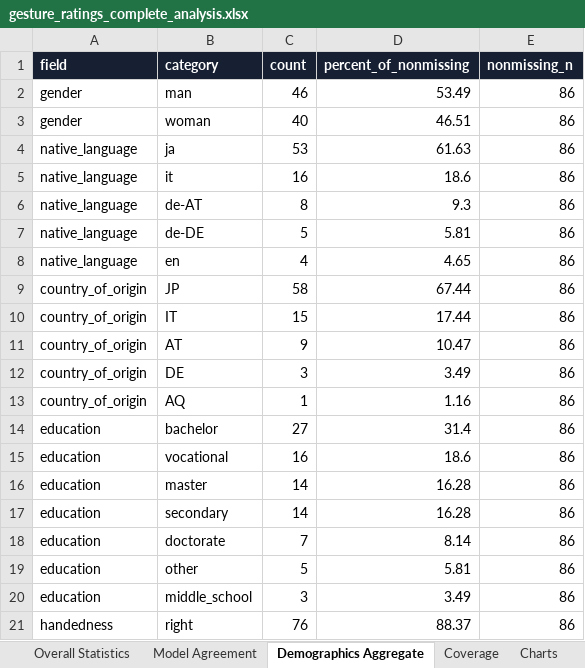
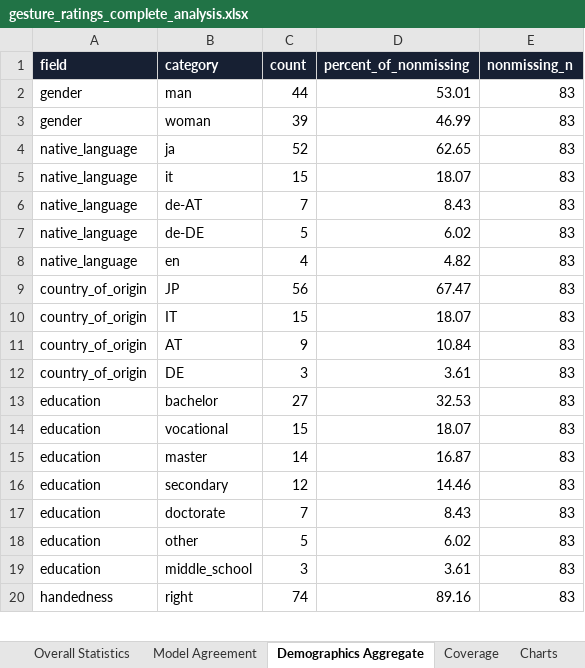
Before and after one commit to hax2/GestureCheckVercel, an Excel workbook: analysis/gesture_ratings_complete_analysis.xlsx, sheet Demographics Aggregate, drawn as a sheet; only a part is shown; values as stored, in another font and other column widths than the file's, no borders; table styles not drawn; removed rows and columns are numbered as before the commit, all else as after; the diff covers the shown part only; the diff names each change by its address in the sheet, - before the commit and + after, or states it on an @@ line.

```diff
--- a/analysis/gesture_ratings_complete_analysis.xlsx (sheet Demographics Aggregate)
+++ b/analysis/gesture_ratings_complete_analysis.xlsx (sheet Demographics Aggregate)
-C2 (count): 46
+C2 (count): 44
-D2 (percent_of_nonmissing): 53.49
+D2 (percent_of_nonmissing): 53.01
-E2:E12 (nonmissing_n): 86
+E2:E12 (nonmissing_n): 83
-C3 (count): 40
+C3 (count): 39
-D3 (percent_of_nonmissing): 46.51
+D3 (percent_of_nonmissing): 46.99
-C4 (count): 53
+C4 (count): 52
-D4 (percent_of_nonmissing): 61.63
+D4 (percent_of_nonmissing): 62.65
-C5 (count): 16
+C5 (count): 15
-D5 (percent_of_nonmissing): 18.6
+D5 (percent_of_nonmissing): 18.07
-C6 (count): 8
+C6 (count): 7
-D6 (percent_of_nonmissing): 9.3
+D6 (percent_of_nonmissing): 8.43
-D7 (percent_of_nonmissing): 5.81
+D7 (percent_of_nonmissing): 6.02
-D8 (percent_of_nonmissing): 4.65
+D8 (percent_of_nonmissing): 4.82
-C9 (count): 58
+C9 (count): 56
-D9 (percent_of_nonmissing): 67.44
+D9 (percent_of_nonmissing): 67.47
-D10 (percent_of_nonmissing): 17.44
+D10 (percent_of_nonmissing): 18.07
-D11 (percent_of_nonmissing): 10.47
+D11 (percent_of_nonmissing): 10.84
-D12 (percent_of_nonmissing): 3.49
+D12 (percent_of_nonmissing): 3.61
-row 13: country_of_origin | AQ | 1 | 1.16 | 86
-D13 (percent_of_nonmissing): 31.4
+D13 (percent_of_nonmissing): 32.53
-E13:E20 (nonmissing_n): 86
+E13:E20 (nonmissing_n): 83
-C14 (count): 16
+C14 (count): 15
-D14 (percent_of_nonmissing): 18.6
+D14 (percent_of_nonmissing): 18.07
-D15 (percent_of_nonmissing): 16.28
+D15 (percent_of_nonmissing): 16.87
-C16 (count): 14
+C16 (count): 12
-D16 (percent_of_nonmissing): 16.28
+D16 (percent_of_nonmissing): 14.46
-D17 (percent_of_nonmissing): 8.14
+D17 (percent_of_nonmissing): 8.43
-D18 (percent_of_nonmissing): 5.81
+D18 (percent_of_nonmissing): 6.02
-D19 (percent_of_nonmissing): 3.49
+D19 (percent_of_nonmissing): 3.61
-C20 (count): 76
+C20 (count): 74
-D20 (percent_of_nonmissing): 88.37
+D20 (percent_of_nonmissing): 89.16
```
Also changed, not shown: 1 removed row and 34 edited cells elsewhere in this sheet, sheet Human Ratings, sheet Video Dimension Summary, sheet Overall Statistics, sheet Model Agreement, sheet VLM Rationales, sheet Coverage, 4 more sheets, 7 other files.
